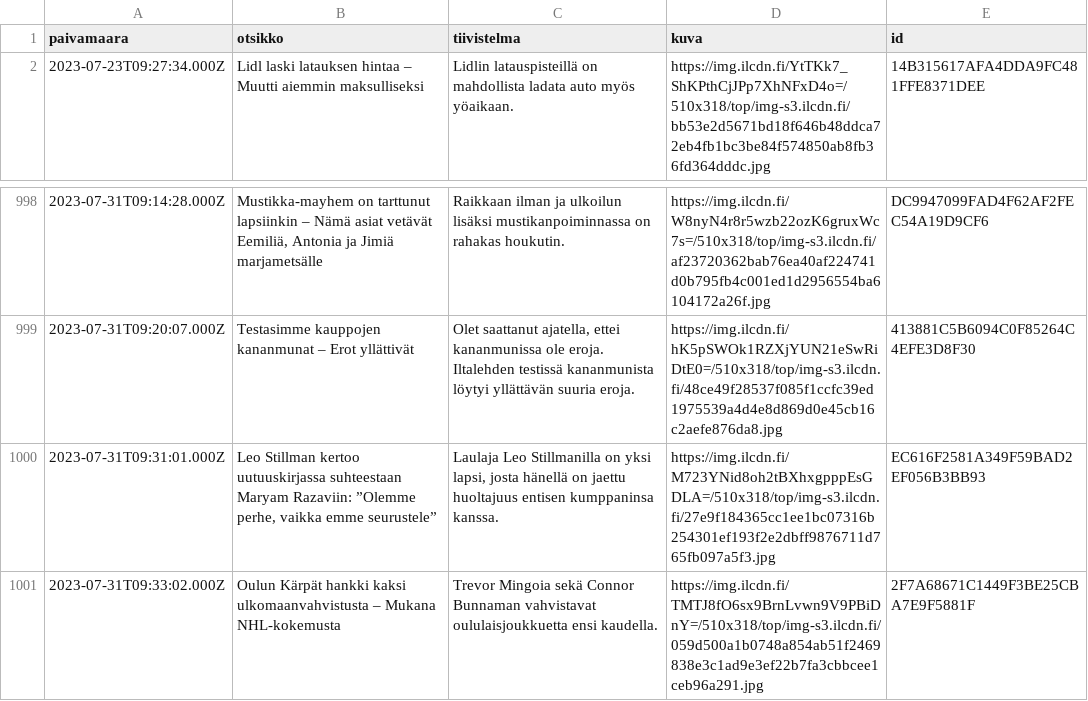
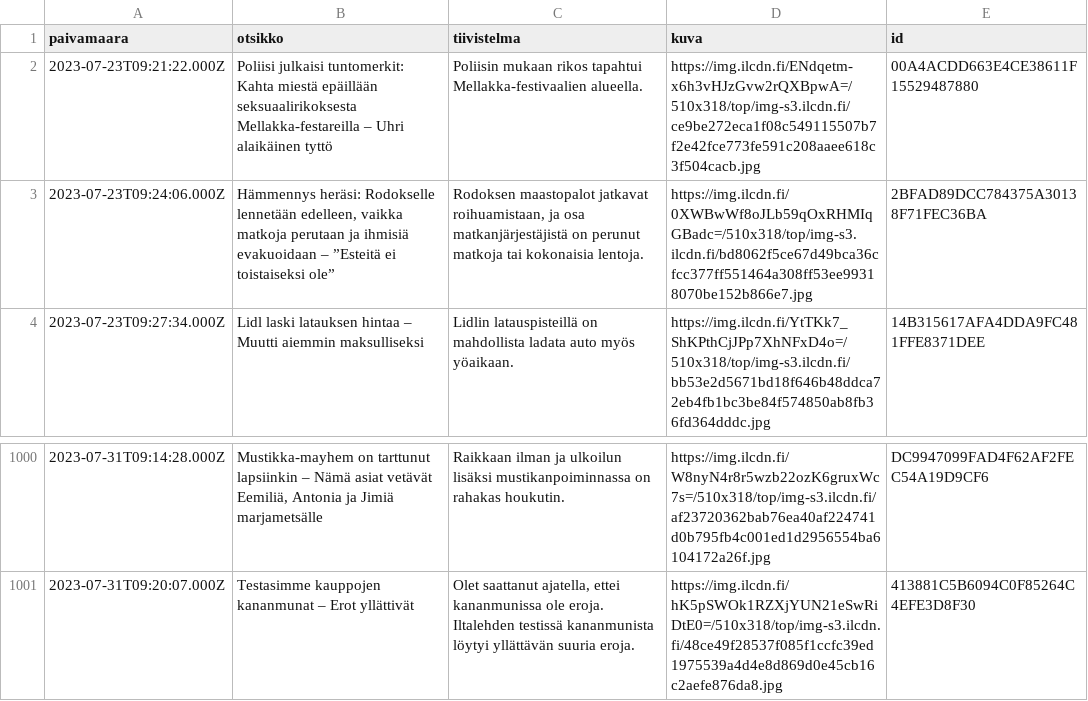
Before and after one commit to nkrusch/fi-news-corpus, a CSV file: corpus/shard-202.csv, drawn as a sheet; only a part is shown, gaps mark what is left out; removed rows and columns are numbered as before the commit, all else as after; the diff names each change by its address in the sheet, - before the commit and + after, or states it on an @@ line.

```diff
--- a/corpus/shard-202.csv
+++ b/corpus/shard-202.csv
+row 2: 2023-07-23T09:21:22.000Z | Poliisi julkaisi tuntomerkit: Kahta miestä epäillään seksuaalirikoksesta Mellakka-festareilla – Uhri alaikäinen tyttö | Poliisin mukaan rikos tapahtui Mellakka-festivaalien alueella. | https://img.ilcdn.fi/ENdqetm-x6h3vHJzGvw2rQXBpwA=/510x318/top/img-s3.ilcdn.fi/ce9be272eca1f08c549115507b7f2e42fce773fe591c208aaee618c3f504cacb.jpg | 00A4ACDD663E4CE38611F15529487880
+row 3: 2023-07-23T09:24:06.000Z | Hämmennys heräsi: Rodokselle lennetään edelleen, vaikka matkoja perutaan ja ihmisiä evakuoidaan – ”Esteitä ei toistaiseksi ole” | Rodoksen maastopalot jatkavat roihuamistaan, ja osa matkanjärjestäjistä on perunut matkoja tai kokonaisia lentoja. | https://img.ilcdn.fi/0XWBwWf8oJLb59qOxRHMIqGBadc=/510x318/top/img-s3.ilcdn.fi/bd8062f5ce67d49bca36cfcc377ff551464a308ff53ee99318070be152b866e7.jpg | 2BFAD89DCC784375A30138F71FEC36BA
-row 1000: 2023-07-31T09:31:01.000Z | Leo Stillman kertoo uutuuskirjassa suhteestaan Maryam Razaviin: ”Olemme perhe, vaikka emme seurustele” | Laulaja Leo Stillmanilla on yksi lapsi, josta hänellä on jaettu huoltajuus entisen kumppaninsa kanssa. | https://img.ilcdn.fi/M723YNid8oh2tBXhxgpppEsGDLA=/510x318/top/img-s3.ilcdn.fi/27e9f184365cc1ee1bc07316b254301ef193f2e2dbff9876711d765fb097a5f3.jpg | EC616F2581A349F59BAD2EF056B3BB93
-row 1001: 2023-07-31T09:33:02.000Z | Oulun Kärpät hankki kaksi ulkomaanvahvistusta – Mukana NHL-kokemusta | Trevor Mingoia sekä Connor Bunnaman vahvistavat oululaisjoukkuetta ensi kaudella. | https://img.ilcdn.fi/TMTJ8fO6sx9BrnLvwn9V9PBiDnY=/510x318/top/img-s3.ilcdn.fi/059d500a1b0748a854ab51f2469838e3c1ad9e3ef22b7fa3cbbcee1ceb96a291.jpg | 2F7A68671C1449F3BE25CBA7E9F5881F
```
Also changed, not shown: corpus/shard-201.csv, corpus/shard-208.csv, 17 other files.
